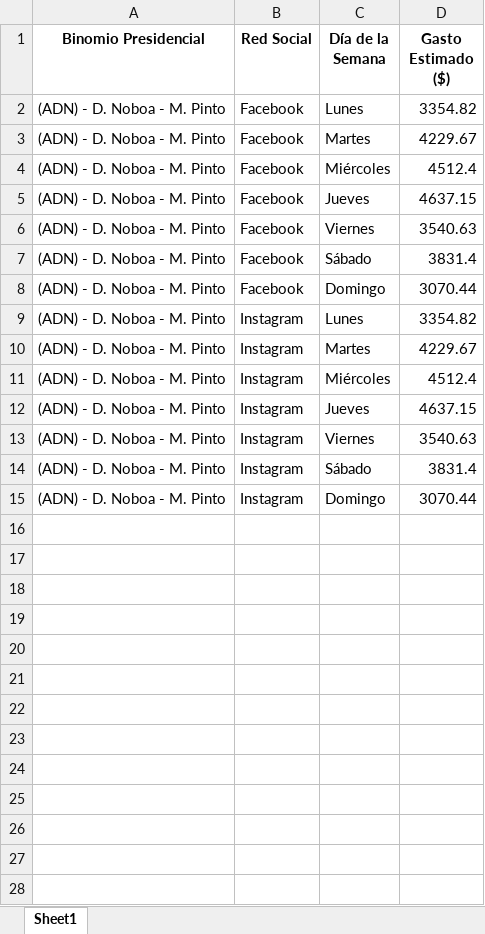
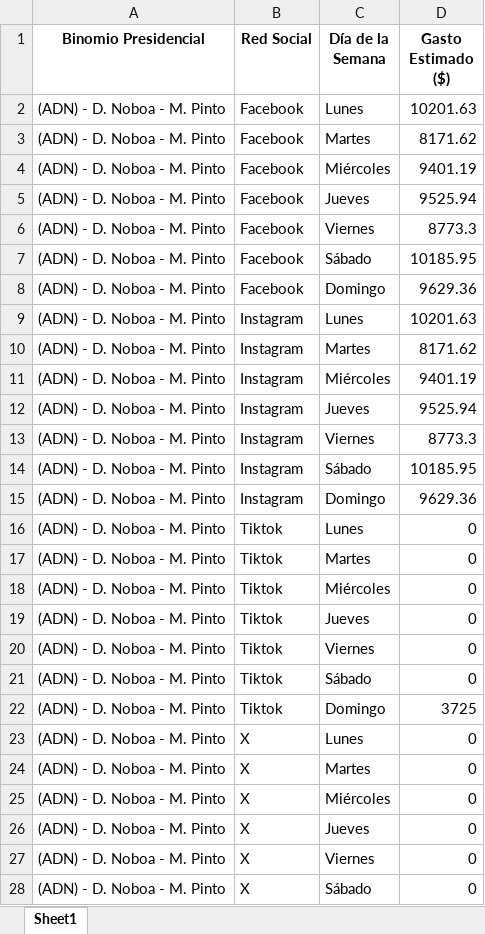
Before and after one commit to erickedu85/dataset, an Excel workbook: ec_2025_faro/xlsx/gasto_semanal_all.xlsx, sheet Sheet1, drawn as a sheet; only a part is shown; values as stored, in another font and other column widths than the file's, no borders; the diff covers the shown part only; the diff names each change by its address in the sheet, - before the commit and + after, or states it on an @@ line.

```diff
--- a/ec_2025_faro/xlsx/gasto_semanal_all.xlsx (sheet Sheet1)
+++ b/ec_2025_faro/xlsx/gasto_semanal_all.xlsx (sheet Sheet1)
-D2 (Gasto Estimado ($)): 3354.82
+D2 (Gasto Estimado ($)): 10201.63
-D3 (Gasto Estimado ($)): 4229.67
+D3 (Gasto Estimado ($)): 8171.62
-D4 (Gasto Estimado ($)): 4512.4
+D4 (Gasto Estimado ($)): 9401.19
-D5 (Gasto Estimado ($)): 4637.15
+D5 (Gasto Estimado ($)): 9525.94
-D6 (Gasto Estimado ($)): 3540.63
+D6 (Gasto Estimado ($)): 8773.3
-D7 (Gasto Estimado ($)): 3831.4
+D7 (Gasto Estimado ($)): 10185.95
-D8 (Gasto Estimado ($)): 3070.44
+D8 (Gasto Estimado ($)): 9629.36
-D9 (Gasto Estimado ($)): 3354.82
+D9 (Gasto Estimado ($)): 10201.63
-D10 (Gasto Estimado ($)): 4229.67
+D10 (Gasto Estimado ($)): 8171.62
-D11 (Gasto Estimado ($)): 4512.4
+D11 (Gasto Estimado ($)): 9401.19
-D12 (Gasto Estimado ($)): 4637.15
+D12 (Gasto Estimado ($)): 9525.94
-D13 (Gasto Estimado ($)): 3540.63
+D13 (Gasto Estimado ($)): 8773.3
-D14 (Gasto Estimado ($)): 3831.4
+D14 (Gasto Estimado ($)): 10185.95
-D15 (Gasto Estimado ($)): 3070.44
+D15 (Gasto Estimado ($)): 9629.36
+row 16: (ADN) - D. Noboa - M. Pinto | Tiktok | Lunes | 0
+row 17: (ADN) - D. Noboa - M. Pinto | Tiktok | Martes | 0
+row 18: (ADN) - D. Noboa - M. Pinto | Tiktok | Miércoles | 0
+row 19: (ADN) - D. Noboa - M. Pinto | Tiktok | Jueves | 0
+row 20: (ADN) - D. Noboa - M. Pinto | Tiktok | Viernes | 0
+row 21: (ADN) - D. Noboa - M. Pinto | Tiktok | Sábado | 0
+row 22: (ADN) - D. Noboa - M. Pinto | Tiktok | Domingo | 3725
+row 23: (ADN) - D. Noboa - M. Pinto | X | Lunes | 0
+row 24: (ADN) - D. Noboa - M. Pinto | X | Martes | 0
+row 25: (ADN) - D. Noboa - M. Pinto | X | Miércoles | 0
+row 26: (ADN) - D. Noboa - M. Pinto | X | Jueves | 0
+row 27: (ADN) - D. Noboa - M. Pinto | X | Viernes | 0
+row 28: (ADN) - D. Noboa - M. Pinto | X | Sábado | 0
```
Also changed, not shown: 29 added rows elsewhere in this sheet, ec_2025_faro/xlsx/gasto_diario_all.xlsx, ec_2025_faro/xlsx/gasto_por_partido_all.xlsx, 3 other files.
